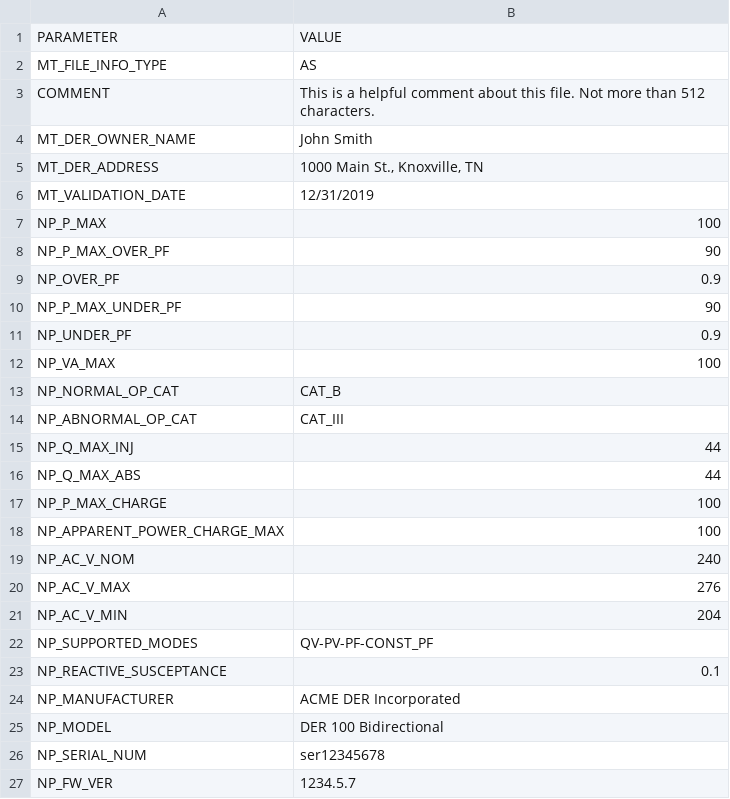
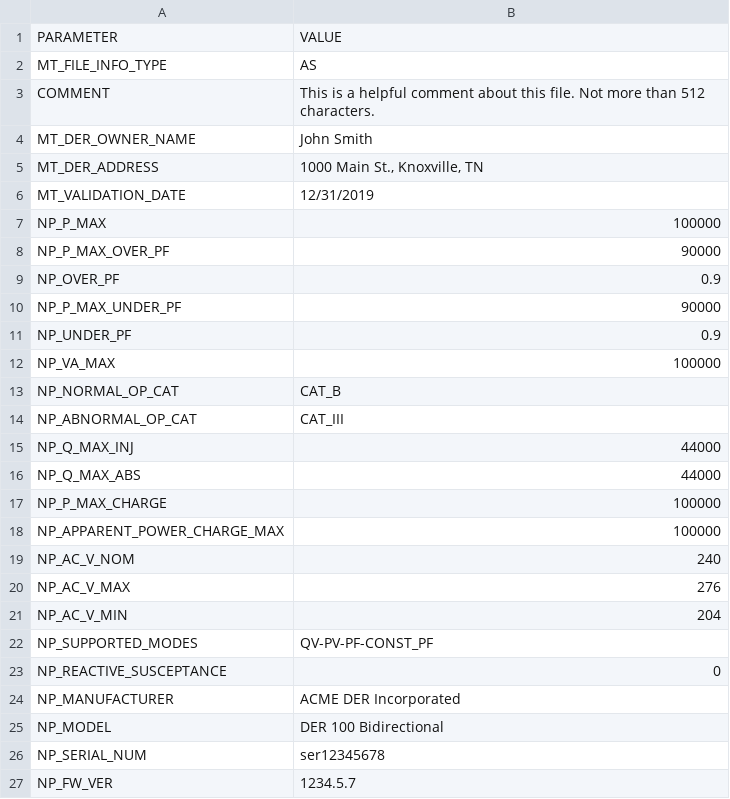
Before and after one commit to epri-dev/OpenDER, a CSV file: src/opender/Parameters/AS-with std-values.csv, drawn as a sheet; only a part is shown.

```diff
--- a/src/opender/Parameters/AS-with std-values.csv
+++ b/src/opender/Parameters/AS-with std-values.csv
@@ -6,14 +6,14 @@ MT_DER_ADDRESS,"1000 Main St., Knoxville, TN"
 MT_VALIDATION_DATE,12/31/2019
-NP_P_MAX,100
-NP_P_MAX_OVER_PF,90
+NP_P_MAX,100000
+NP_P_MAX_OVER_PF,90000
 NP_OVER_PF,0.9
-NP_P_MAX_UNDER_PF,90
+NP_P_MAX_UNDER_PF,90000
 NP_UNDER_PF,0.9
-NP_VA_MAX,100
+NP_VA_MAX,100000
 NP_NORMAL_OP_CAT,CAT_B
 NP_ABNORMAL_OP_CAT,CAT_III
-NP_Q_MAX_INJ,44
-NP_Q_MAX_ABS,44
-NP_P_MAX_CHARGE,100
-NP_APPARENT_POWER_CHARGE_MAX,100
+NP_Q_MAX_INJ,44000
+NP_Q_MAX_ABS,44000
+NP_P_MAX_CHARGE,100000
+NP_APPARENT_POWER_CHARGE_MAX,100000
 NP_AC_V_NOM,240
@@ -22,3 +22,3 @@ NP_AC_V_MIN,204
 NP_SUPPORTED_MODES,QV-PV-PF-CONST_PF
-NP_REACTIVE_SUSCEPTANCE,0.1
+NP_REACTIVE_SUSCEPTANCE,0
 NP_MANUFACTURER,ACME DER Incorporated
```
Also changed, not shown: 58 other files.
